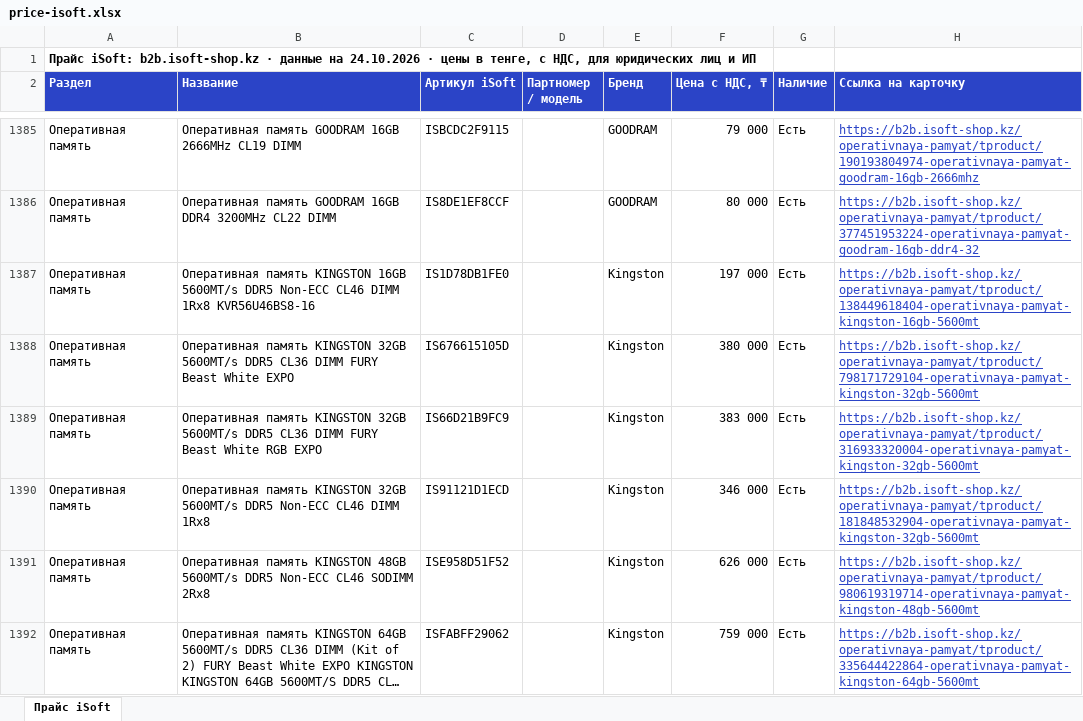
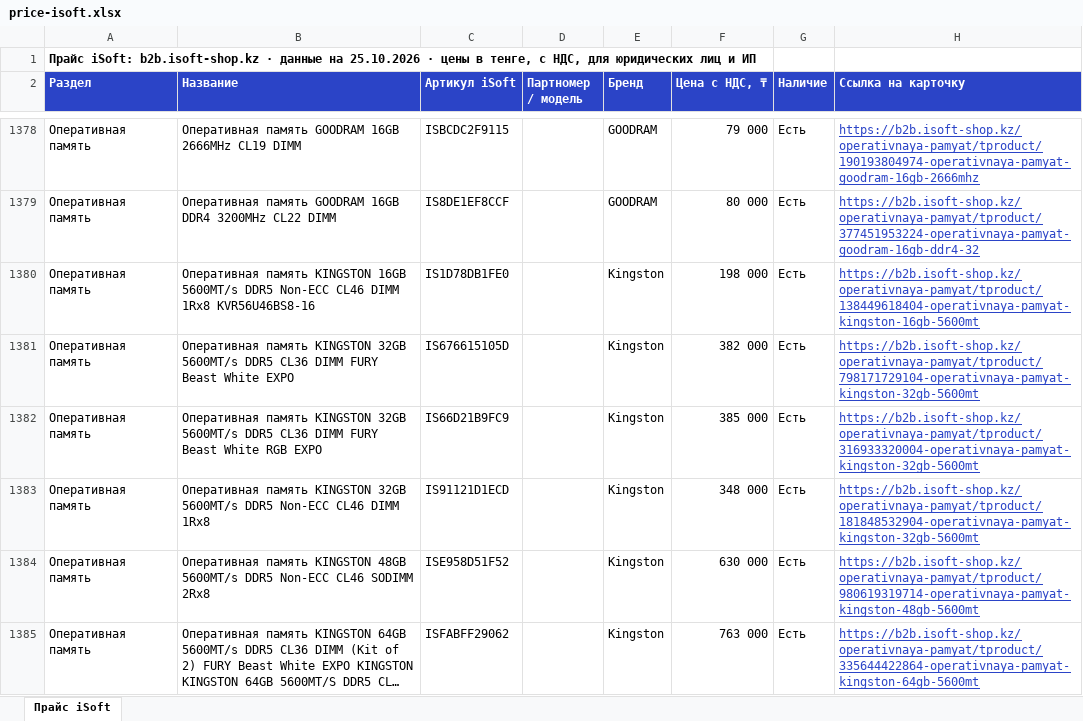
Before and after one commit to askhatjuve-ops/isoft-search, an Excel workbook: price-isoft.xlsx, sheet Прайс iSoft, drawn as a sheet; only a part is shown, gaps mark what is left out; long unchanged cells end in …; values as stored, in another font and other column widths than the file's, no borders; addresses are those after the commit; the diff covers the shown part only; the diff names each change by its address in the sheet, - before the commit and + after, or states it on an @@ line.

```diff
--- a/price-isoft.xlsx (sheet Прайс iSoft)
+++ b/price-isoft.xlsx (sheet Прайс iSoft)
-A1 (Раздел): …данные на 24.10.2026 · цены…
+A1 (Раздел): …данные на 25.10.2026 · цены…
-F1380 (Цена с НДС, ₸): 197 000
+F1380 (Цена с НДС, ₸): 198 000
-F1381 (Цена с НДС, ₸): 380 000
+F1381 (Цена с НДС, ₸): 382 000
-F1382 (Цена с НДС, ₸): 383 000
+F1382 (Цена с НДС, ₸): 385 000
-F1383 (Цена с НДС, ₸): 346 000
+F1383 (Цена с НДС, ₸): 348 000
-F1384 (Цена с НДС, ₸): 626 000
+F1384 (Цена с НДС, ₸): 630 000
-F1385 (Цена с НДС, ₸): 759 000
+F1385 (Цена с НДС, ₸): 763 000
```
Also changed, not shown: 1 added row, 14 removed rows and 27 edited cells elsewhere in this sheet, 5 other files.
